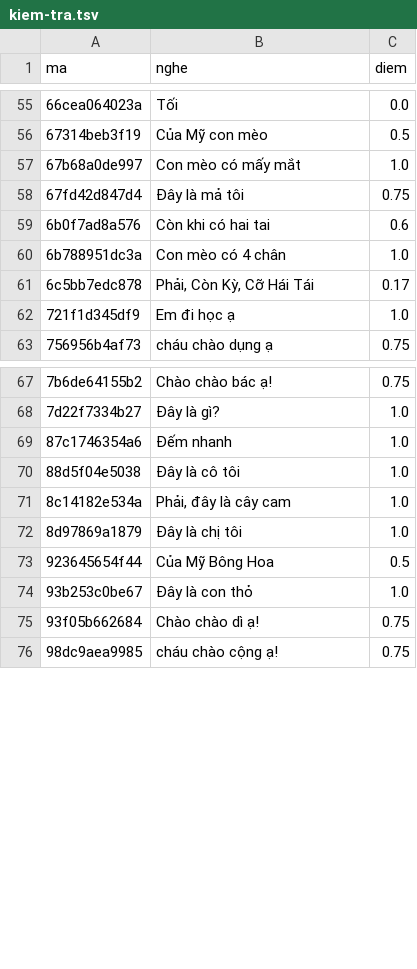
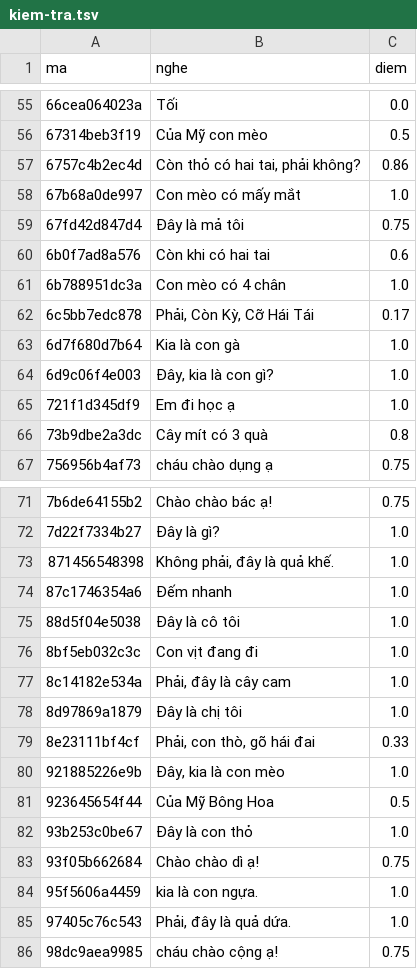
Before and after one commit to CVCEC/vuihoctiengviet, a TSV file: giong-ai/kiem-tra.tsv, drawn as a sheet; only a part is shown, gaps mark what is left out; the diff names each change by its address in the sheet, - before the commit and + after, or states it on an @@ line.

```diff
--- a/giong-ai/kiem-tra.tsv
+++ b/giong-ai/kiem-tra.tsv
+row 57: 6757c4b2ec4d | Còn thỏ có hai tai, phải không? | 0.86
+row 63: 6d7f680d7b64 | Kia là con gà | 1.0
+row 64: 6d9c06f4e003 | Đây, kia là con gì? | 1.0
+row 66: 73b9dbe2a3dc | Cây mít có 3 quà | 0.8
+row 73: 871456548398 | Không phải, đây là quả khế. | 1.0
+row 76: 8bf5eb032c3c | Con vịt đang đi | 1.0
+row 79: 8e23111bf4cf | Phải, con thò, gõ hái đai | 0.33
+row 80: 921885226e9b | Đây, kia là con mèo | 1.0
+row 84: 95f5606a4459 | kia là con ngựa. | 1.0
+row 85: 97405c76c543 | Phải, đây là quả dứa. | 1.0
```
Also changed, not shown: 14 other files.
